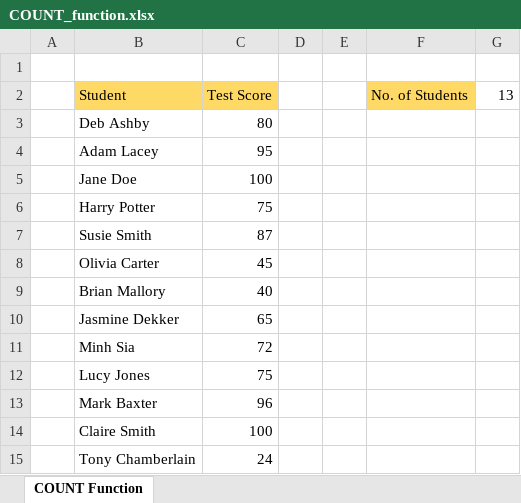
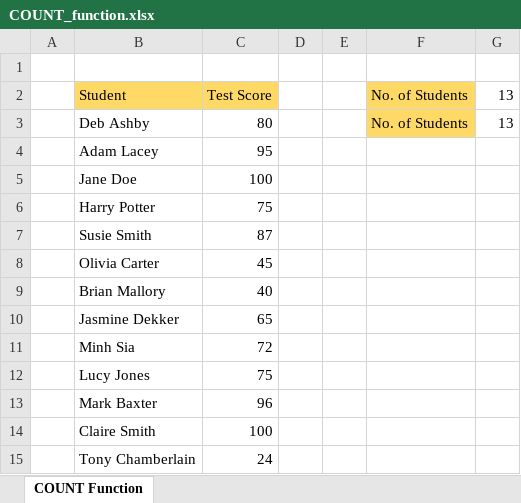
Before and after one commit to HerryTech/Excel-from-scratch, an Excel workbook: stage_1/Formulas_Functions/COUNT_function.xlsx, sheet COUNT Function, drawn as a sheet; values as stored, in another font and other column widths than the file's, no borders; the diff names each change by its address in the sheet, - before the commit and + after, or states it on an @@ line.

Commit message:
Update File

```diff
--- a/stage_1/Formulas_Functions/COUNT_function.xlsx (sheet COUNT Function)
+++ b/stage_1/Formulas_Functions/COUNT_function.xlsx (sheet COUNT Function)
-F3: (empty)
+F3: No. of Students
-F3 fill: none
+F3 fill: #FFD966
-G3: (empty)
+G3: 13
```
